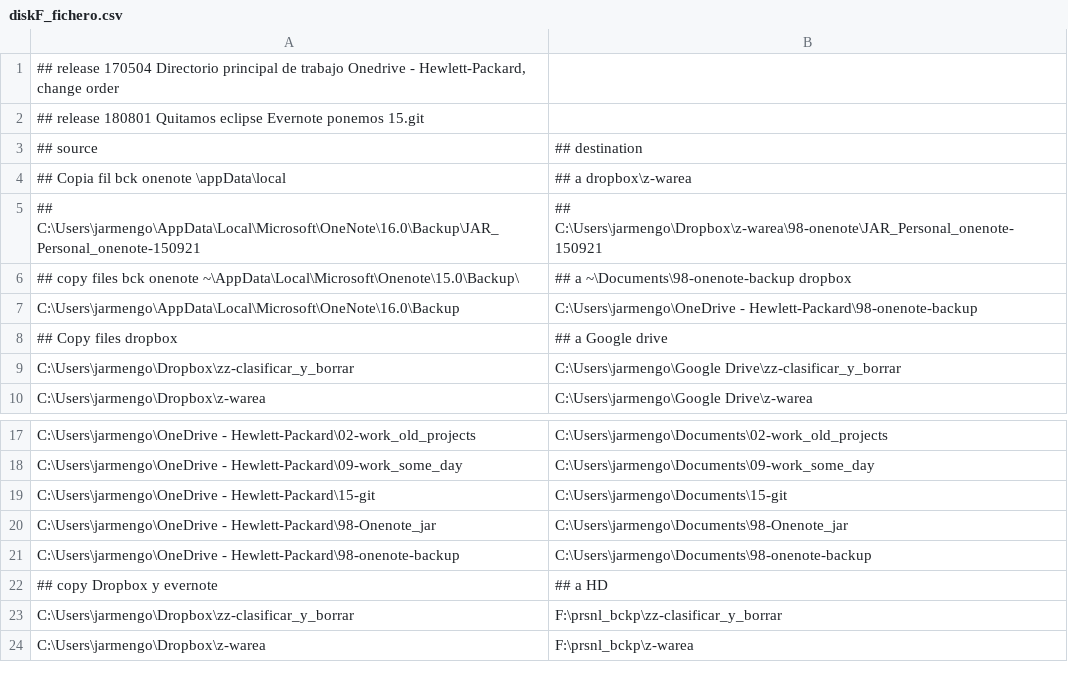
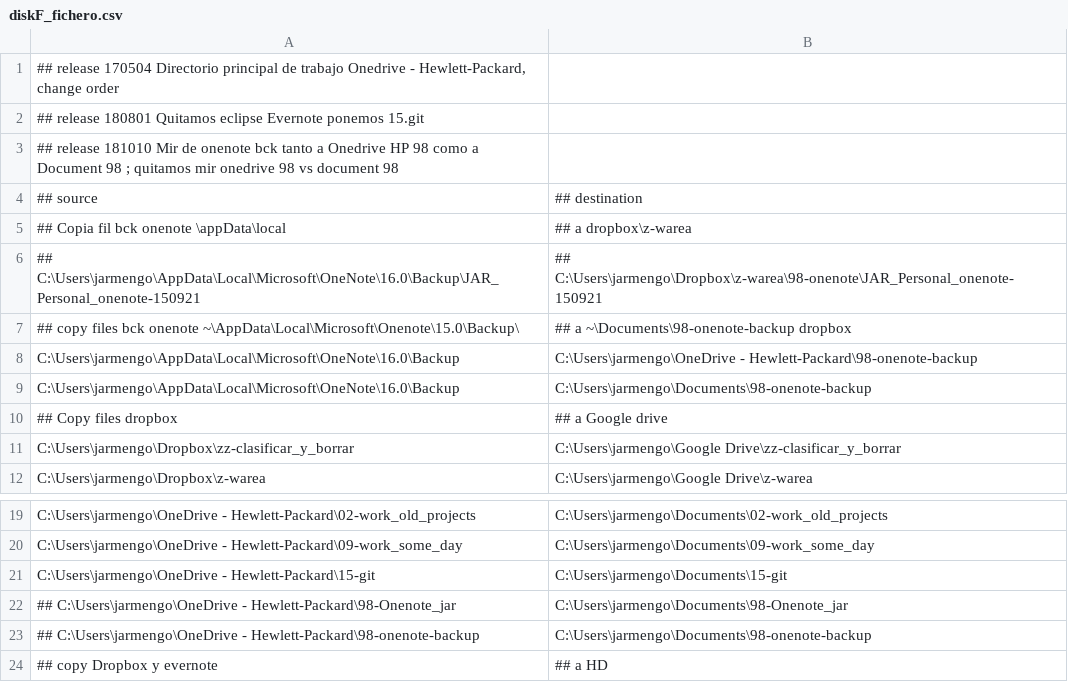
Before and after one commit to Jarmengod/backup-bats, a CSV file: diskF_fichero.csv, drawn as a sheet; only a part is shown, gaps mark what is left out; the shorter side is filled out with more unchanged rows.

Commit message:
Issue 181010 To avoid in onedrive duplicate file of Onenote backup, mir directly from app local to onedrive and document, not mir from onedrive to documents. Modified the frefilesync batc files.

```diff
--- a/diskF_fichero.csv
+++ b/diskF_fichero.csv
@@ -2,2 +2,3 @@
 ## release 180801 Quitamos eclipse Evernote ponemos 15.git;
+"## release 181010 Mir de onenote bck tanto a Onedrive HP 98 como a Document 98 ; quitamos mir onedrive 98 vs document 98";
 ##    source ;## destination
@@ -7,2 +8,3 @@
 C:\Users\jarmengo\AppData\Local\Microsoft\OneNote\16.0\Backup;C:\Users\jarmengo\OneDrive - Hewlett-Packard\98-onenote-backup
+C:\Users\jarmengo\AppData\Local\Microsoft\OneNote\16.0\Backup;C:\Users\jarmengo\Documents\98-onenote-backup
 ##                 Copy files dropbox        ;##               a Google drive
@@ -19,4 +21,4 @@ C:\Users\jarmengo\OneDrive - Hewlett-Packard\09-work_some_day;C:\Users\jarmengo\
 C:\Users\jarmengo\OneDrive - Hewlett-Packard\15-git;C:\Users\jarmengo\Documents\15-git
-C:\Users\jarmengo\OneDrive - Hewlett-Packard\98-Onenote_jar;C:\Users\jarmengo\Documents\98-Onenote_jar
-C:\Users\jarmengo\OneDrive - Hewlett-Packard\98-onenote-backup;C:\Users\jarmengo\Documents\98-onenote-backup
+## C:\Users\jarmengo\OneDrive - Hewlett-Packard\98-Onenote_jar;C:\Users\jarmengo\Documents\98-Onenote_jar
+## C:\Users\jarmengo\OneDrive - Hewlett-Packard\98-onenote-backup;C:\Users\jarmengo\Documents\98-onenote-backup
 ##                   copy  Dropbox y evernote;##               a   HD
```
Also changed, not shown: diskE_fichero.csv, fichero.csv, 11 other files.
